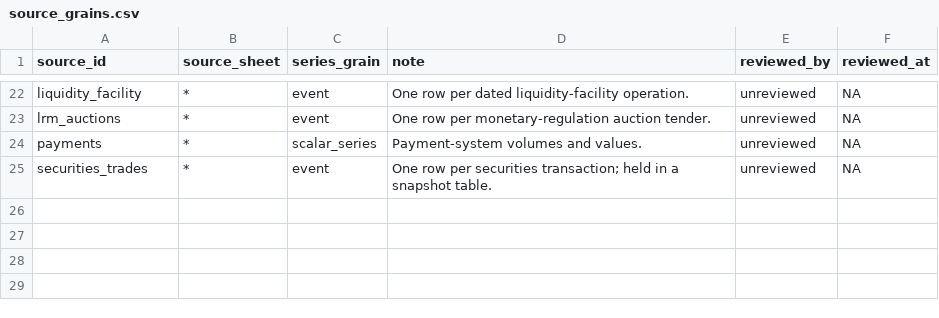
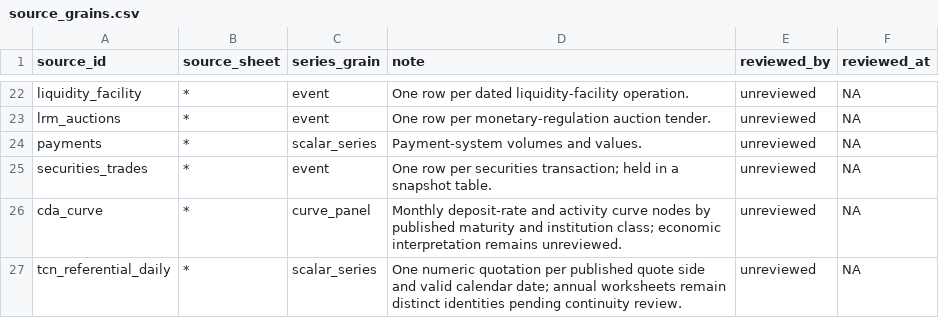
Before and after one commit to Juan-Gonzalez-M/Paraguay_Macro_Database, a CSV file: config/source_grains.csv, drawn as a sheet; only a part is shown, gaps mark what is left out; the diff names each change by its address in the sheet, - before the commit and + after, or states it on an @@ line.

```diff
--- a/config/source_grains.csv
+++ b/config/source_grains.csv
+row 26: cda_curve | * | curve_panel | Monthly deposit-rate and activity curve nodes by published maturity and institution class; economic interpretation remains unreviewed. | unreviewed | NA
+row 27: tcn_referential_daily | * | scalar_series | One numeric quotation per published quote side and valid calendar date; annual worksheets remain distinct identities pending continuity review. | unreviewed | NA
```
Also changed, not shown: config/acquisition_contracts.csv, config/missingness_contracts.csv, 38 other files.
